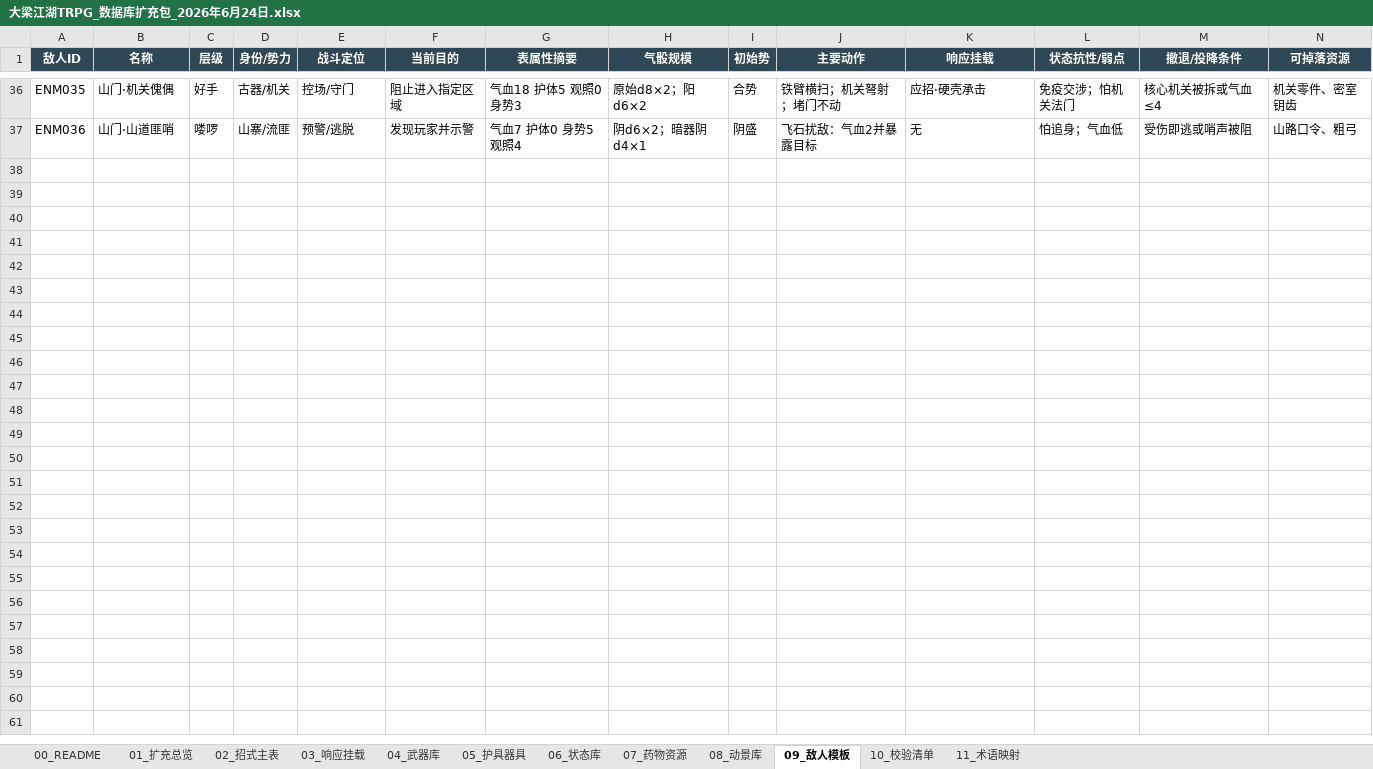
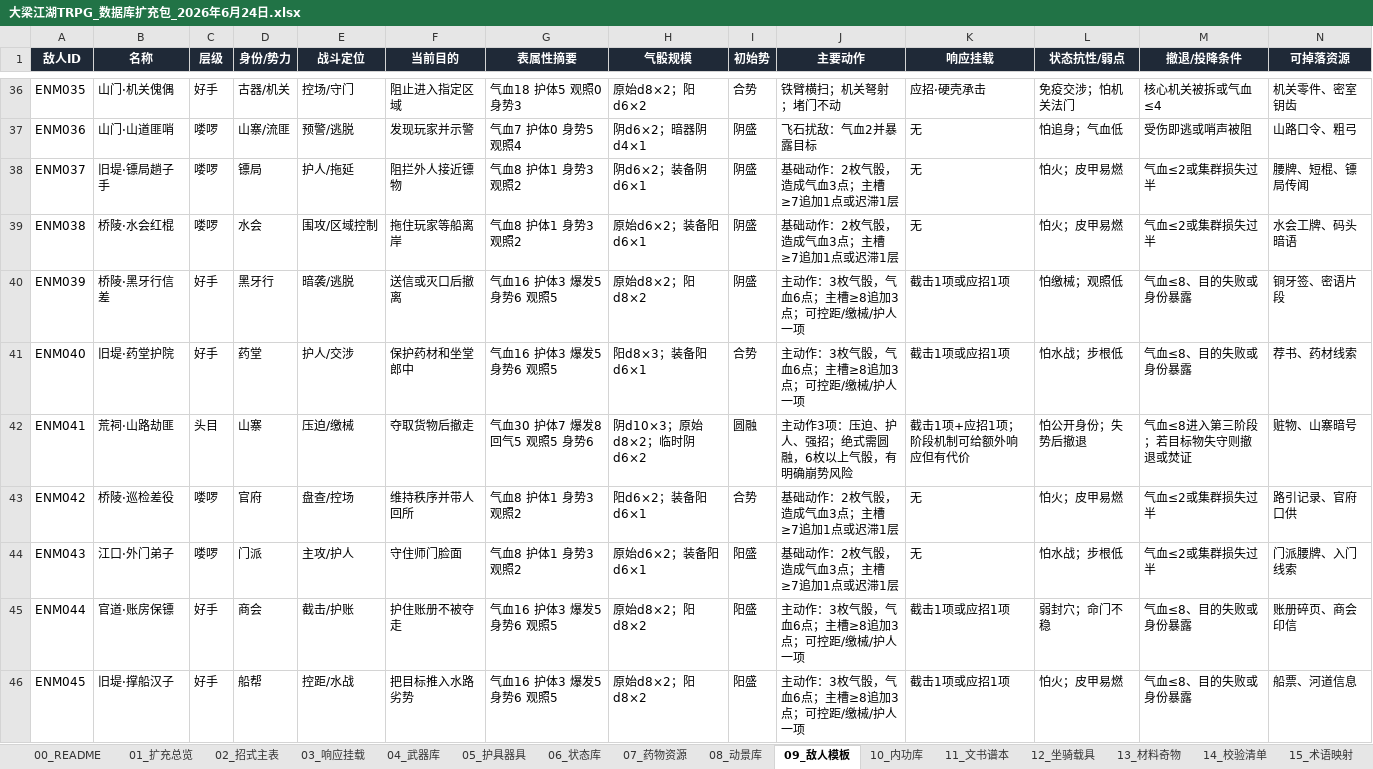
Before and after one commit to leozhang20020213-arch/-, an Excel workbook: 大梁武侠/624/大梁江湖TRPG_数据库扩充包_2026年6月24日.xlsx, sheet 09_敌人模板, drawn as a sheet; only a part is shown, gaps mark what is left out; values as stored, in another font and other column widths than the file's, no borders; table styles not drawn; rows hold the shown columns only; the diff covers the shown part only; the diff names each change by its address in the sheet, - before the commit and + after, or states it on an @@ line.

```diff
--- a/大梁武侠/624/大梁江湖TRPG_数据库扩充包_2026年6月24日.xlsx (sheet 09_敌人模板)
+++ b/大梁武侠/624/大梁江湖TRPG_数据库扩充包_2026年6月24日.xlsx (sheet 09_敌人模板)
-sheet tab: 10_校验清单
+sheet tab: 10_内功库
-sheet tab: 11_术语映射
+sheet tab: 11_文书谱本
+sheet tab: 12_坐骑载具
+sheet tab: 13_材料奇物
+sheet tab: 14_校验清单
+sheet tab: 15_术语映射
-A1:N1 fill: #2F4858
+A1:N1 fill: #1F2937
+row 38: ENM037 | 旧堤·镖局趟子手 | 喽啰 | 镖局 | 护人/拖延 | 阻拦外人接近镖物 | 气血8 护体1 身势3 观照2 | 阴d6×2；装备阴d6×1 | 阴盛 | 基础动作：2枚气骰，造成气血3点；主槽≥7追加1点或迟滞1层 | 无 | 怕火；皮甲易燃 | 气血≤2或集群损失过半 | 腰牌、短棍、镖局传闻
+row 39: ENM038 | 桥陵·水会红棍 | 喽啰 | 水会 | 围攻/区域控制 | 拖住玩家等船离岸 | 气血8 护体1 身势3 观照2 | 原始d6×2；装备阳d6×1 | 阴盛 | 基础动作：2枚气骰，造成气血3点；主槽≥7追加1点或迟滞1层 | 无 | 怕火；皮甲易燃 | 气血≤2或集群损失过半 | 水会工牌、码头暗语
+row 40: ENM039 | 桥陵·黑牙行信差 | 好手 | 黑牙行 | 暗袭/逃脱 | 送信或灭口后撤离 | 气血16 护体3 爆发5 身势6 观照5 | 原始d8×2；阳d8×2 | 阴盛 | 主动作：3枚气骰，气血6点；主槽≥8追加3点；可控距/缴械/护人一项 | 截击1项或应招1项 | 怕缴械；观照低 | 气血≤8、目的失败或身份暴露 | 铜牙签、密语片段
+row 41: ENM040 | 旧堤·药堂护院 | 好手 | 药堂 | 护人/交涉 | 保护药材和坐堂郎中 | 气血16 护体3 爆发5 身势6 观照5 | 阳d8×3；装备阳d6×1 | 合势 | 主动作：3枚气骰，气血6点；主槽≥8追加3点；可控距/缴械/护人一项 | 截击1项或应招1项 | 怕水战；步根低 | 气血≤8、目的失败或身份暴露 | 荐书、药材线索
+row 42: ENM041 | 荒祠·山路劫匪 | 头目 | 山寨 | 压迫/缴械 | 夺取货物后撤走 | 气血30 护体7 爆发8 回气5 观照5 身势6 | 阴d10×3；原始d8×2；临时阴d6×2 | 圆融 | 主动作3项：压迫、护人、强招；绝式需圆融，6枚以上气骰，有明确崩势风险 | 截击1项+应招1项；阶段机制可给额外响应但有代价 | 怕公开身份；失势后撤退 | 气血≤8进入第三阶段；若目标物失守则撤退或焚证 | 赃物、山寨暗号
+row 43: ENM042 | 桥陵·巡检差役 | 喽啰 | 官府 | 盘查/控场 | 维持秩序并带人回所 | 气血8 护体1 身势3 观照2 | 阳d6×2；装备阳d6×1 | 合势 | 基础动作：2枚气骰，造成气血3点；主槽≥7追加1点或迟滞1层 | 无 | 怕火；皮甲易燃 | 气血≤2或集群损失过半 | 路引记录、官府口供
+row 44: ENM043 | 江口·外门弟子 | 喽啰 | 门派 | 主攻/护人 | 守住师门脸面 | 气血8 护体1 身势3 观照2 | 原始d6×2；装备阳d6×1 | 阳盛 | 基础动作：2枚气骰，造成气血3点；主槽≥7追加1点或迟滞1层 | 无 | 怕水战；步根低 | 气血≤2或集群损失过半 | 门派腰牌、入门线索
+row 45: ENM044 | 官道·账房保镖 | 好手 | 商会 | 截击/护账 | 护住账册不被夺走 | 气血16 护体3 爆发5 身势6 观照5 | 原始d8×2；阳d8×2 | 阳盛 | 主动作：3枚气骰，气血6点；主槽≥8追加3点；可控距/缴械/护人一项 | 截击1项或应招1项 | 弱封穴；命门不稳 | 气血≤8、目的失败或身份暴露 | 账册碎页、商会印信
+row 46: ENM045 | 旧堤·撑船汉子 | 好手 | 船帮 | 控距/水战 | 把目标推入水路劣势 | 气血16 护体3 爆发5 身势6 观照5 | 原始d8×2；阳d8×2 | 阳盛 | 主动作：3枚气骰，气血6点；主槽≥8追加3点；可控距/缴械/护人一项 | 截击1项或应招1项 | 怕火；皮甲易燃 | 气血≤8、目的失败或身份暴露 | 船票、河道信息
```
Also changed, not shown: 71 added rows and cell formats elsewhere in this sheet, sheet 02_招式主表, sheet 03_响应挂载, sheet 10_内功库, sheet 04_武器库, sheet 05_护具器具, sheet 07_药物资源, 5 more sheets, 15 other files.
